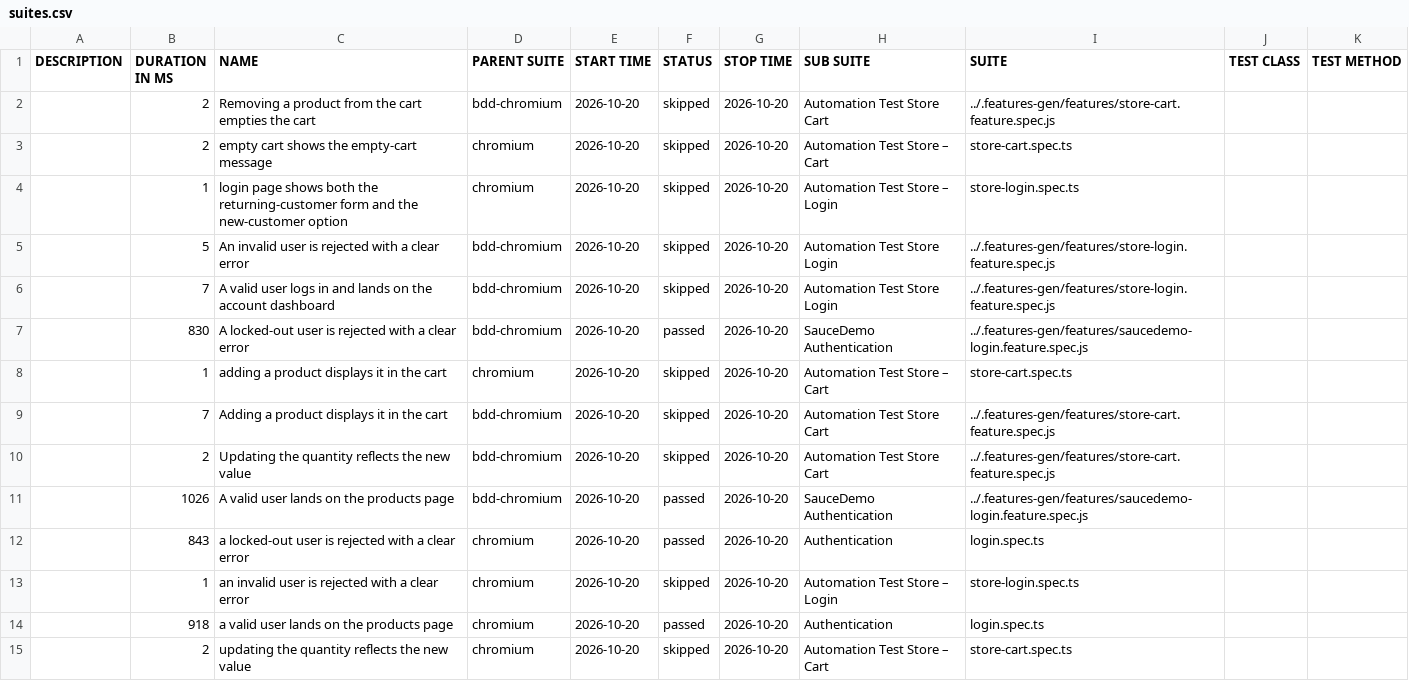
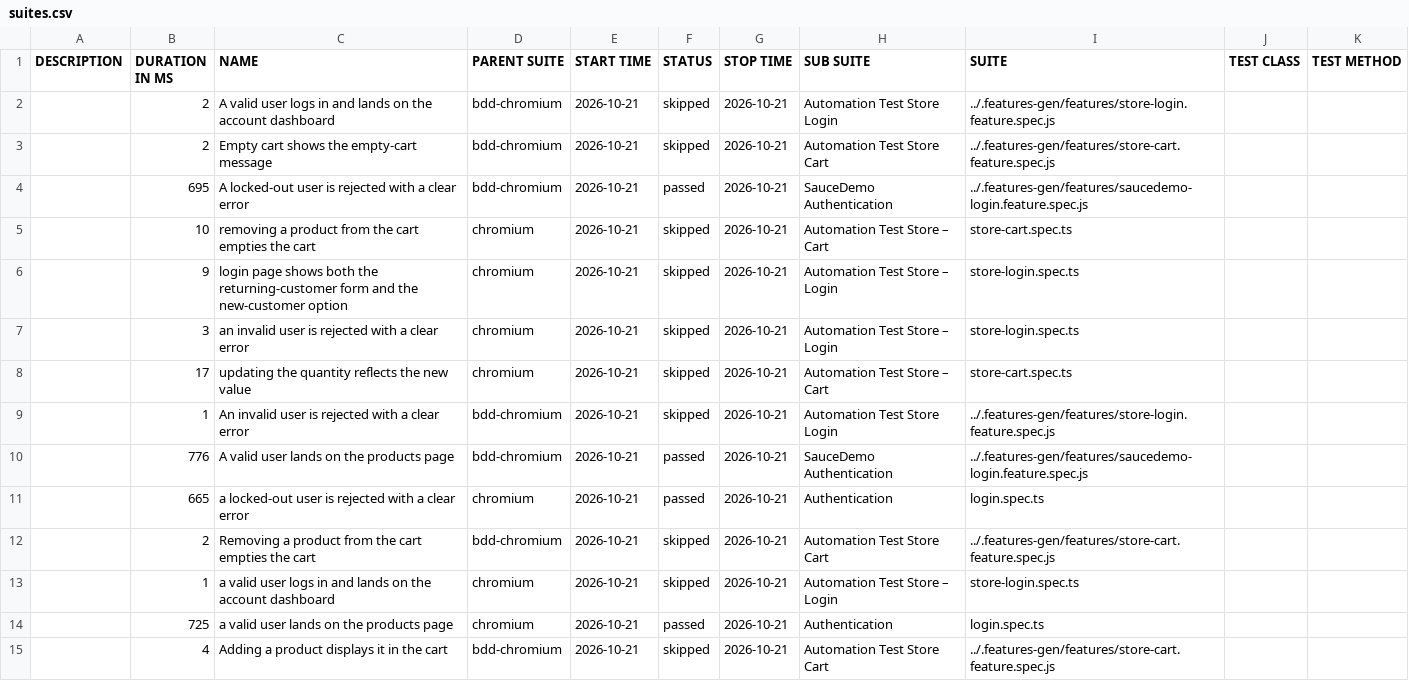
Before and after one commit to Cacheater/playwright-e2e-framework, a CSV file: data/suites.csv, drawn as a sheet; only a part is shown; the diff covers the shown part only.

```diff
--- a/data/suites.csv
+++ b/data/suites.csv
@@ -1,15 +1,15 @@
 "DESCRIPTION","DURATION IN MS","NAME","PARENT SUITE","START TIME","STATUS","STOP TIME","SUB SUITE","SUITE","TEST CLASS","TEST METHOD"
-"","2","Removing a product from the cart empties the cart","bdd-chromium","2026-10-20","skipped","2026-10-20","Automation Test Store Cart","../.features-gen/features/store-cart.feature.spec.js","",""
-"","2","empty cart shows the empty-cart message","chromium","2026-10-20","skipped","2026-10-20","Automation Test Store – Cart","store-cart.spec.ts","",""
-"","1","login page shows both the returning-customer form and the new-customer option","chromium","2026-10-20","skipped","2026-10-20","Automation Test Store – Login","store-login.spec.ts","",""
-"","5","An invalid user is rejected with a clear error","bdd-chromium","2026-10-20","skipped","2026-10-20","Automation Test Store Login","../.features-gen/features/store-login.feature.spec.js","",""
-"","7","A valid user logs in and lands on the account dashboard","bdd-chromium","2026-10-20","skipped","2026-10-20","Automation Test Store Login","../.features-gen/features/store-login.feature.spec.js","",""
-"","830","A locked-out user is rejected with a clear error","bdd-chromium","2026-10-20","passed","2026-10-20","SauceDemo Authentication","../.features-gen/features/saucedemo-login.feature.spec.js","",""
-"","1","adding a product displays it in the cart","chromium","2026-10-20","skipped","2026-10-20","Automation Test Store – Cart","store-cart.spec.ts","",""
-"","7","Adding a product displays it in the cart","bdd-chromium","2026-10-20","skipped","2026-10-20","Automation Test Store Cart","../.features-gen/features/store-cart.feature.spec.js","",""
-"","2","Updating the quantity reflects the new value","bdd-chromium","2026-10-20","skipped","2026-10-20","Automation Test Store Cart","../.features-gen/features/store-cart.feature.spec.js","",""
-"","1026","A valid user lands on the products page","bdd-chromium","2026-10-20","passed","2026-10-20","SauceDemo Authentication","../.features-gen/features/saucedemo-login.feature.spec.js","",""
-"","843","a locked-out user is rejected with a clear error","chromium","2026-10-20","passed","2026-10-20","Authentication","login.spec.ts","",""
-"","1","an invalid user is rejected with a clear error","chromium","2026-10-20","skipped","2026-10-20","Automation Test Store – Login","store-login.spec.ts","",""
-"","918","a valid user lands on the products page","chromium","2026-10-20","passed","2026-10-20","Authentication","login.spec.ts","",""
-"","2","updating the quantity reflects the new value","chromium","2026-10-20","skipped","2026-10-20","Automation Test Store – Cart","store-cart.spec.ts","",""
+"","2","A valid user logs in and lands on the account dashboard","bdd-chromium","2026-10-21","skipped","2026-10-21","Automation Test Store Login","../.features-gen/features/store-login.feature.spec.js","",""
+"","2","Empty cart shows the empty-cart message","bdd-chromium","2026-10-21","skipped","2026-10-21","Automation Test Store Cart","../.features-gen/features/store-cart.feature.spec.js","",""
+"","695","A locked-out user is rejected with a clear error","bdd-chromium","2026-10-21","passed","2026-10-21","SauceDemo Authentication","../.features-gen/features/saucedemo-login.feature.spec.js","",""
+"","10","removing a product from the cart empties the cart","chromium","2026-10-21","skipped","2026-10-21","Automation Test Store – Cart","store-cart.spec.ts","",""
+"","9","login page shows both the returning-customer form and the new-customer option","chromium","2026-10-21","skipped","2026-10-21","Automation Test Store – Login","store-login.spec.ts","",""
+"","3","an invalid user is rejected with a clear error","chromium","2026-10-21","skipped","2026-10-21","Automation Test Store – Login","store-login.spec.ts","",""
+"","17","updating the quantity reflects the new value","chromium","2026-10-21","skipped","2026-10-21","Automation Test Store – Cart","store-cart.spec.ts","",""
+"","1","An invalid user is rejected with a clear error","bdd-chromium","2026-10-21","skipped","2026-10-21","Automation Test Store Login","../.features-gen/features/store-login.feature.spec.js","",""
+"","776","A valid user lands on the products page","bdd-chromium","2026-10-21","passed","2026-10-21","SauceDemo Authentication","../.features-gen/features/saucedemo-login.feature.spec.js","",""
+"","665","a locked-out user is rejected with a clear error","chromium","2026-10-21","passed","2026-10-21","Authentication","login.spec.ts","",""
+"","2","Removing a product from the cart empties the cart","bdd-chromium","2026-10-21","skipped","2026-10-21","Automation Test Store Cart","../.features-gen/features/store-cart.feature.spec.js","",""
+"","1","a valid user logs in and lands on the account dashboard","chromium","2026-10-21","skipped","2026-10-21","Automation Test Store – Login","store-login.spec.ts","",""
+"","725","a valid user lands on the products page","chromium","2026-10-21","passed","2026-10-21","Authentication","login.spec.ts","",""
+"","4","Adding a product displays it in the cart","bdd-chromium","2026-10-21","skipped","2026-10-21","Automation Test Store Cart","../.features-gen/features/store-cart.feature.spec.js","",""
```
Also changed, not shown: 1 added row, 1 removed row and 8 edited cells elsewhere in this file, 50 other files.
